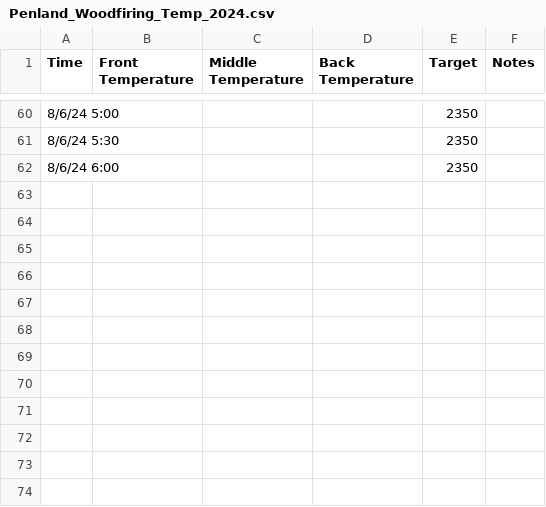
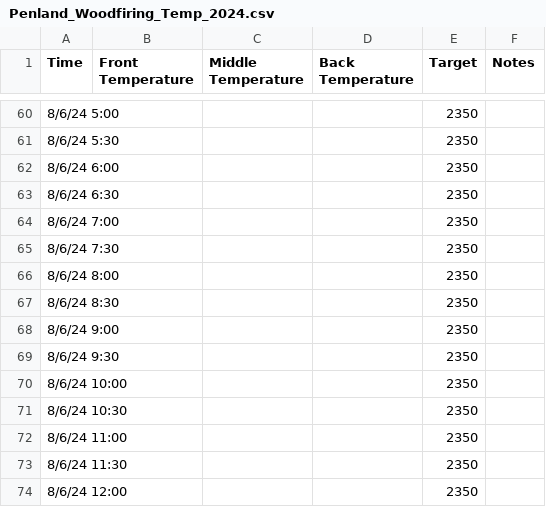
Before and after one commit to kaitokikuchi/penland-woodfire-temp, a CSV file: Penland_Woodfiring_Temp_2024.csv, drawn as a sheet; only a part is shown, gaps mark what is left out.

Commit message:
add more timepoints to target temp

```diff
--- a/Penland_Woodfiring_Temp_2024.csv
+++ b/Penland_Woodfiring_Temp_2024.csv
@@ -62 +62,13 @@
 8/6/24 6:00,,,,2350,
+8/6/24 6:30,,,,2350,
+8/6/24 7:00,,,,2350,
+8/6/24 7:30,,,,2350,
+8/6/24 8:00,,,,2350,
+8/6/24 8:30,,,,2350,
+8/6/24 9:00,,,,2350,
+8/6/24 9:30,,,,2350,
+8/6/24 10:00,,,,2350,
+8/6/24 10:30,,,,2350,
+8/6/24 11:00,,,,2350,
+8/6/24 11:30,,,,2350,
+8/6/24 12:00,,,,2350,
```
